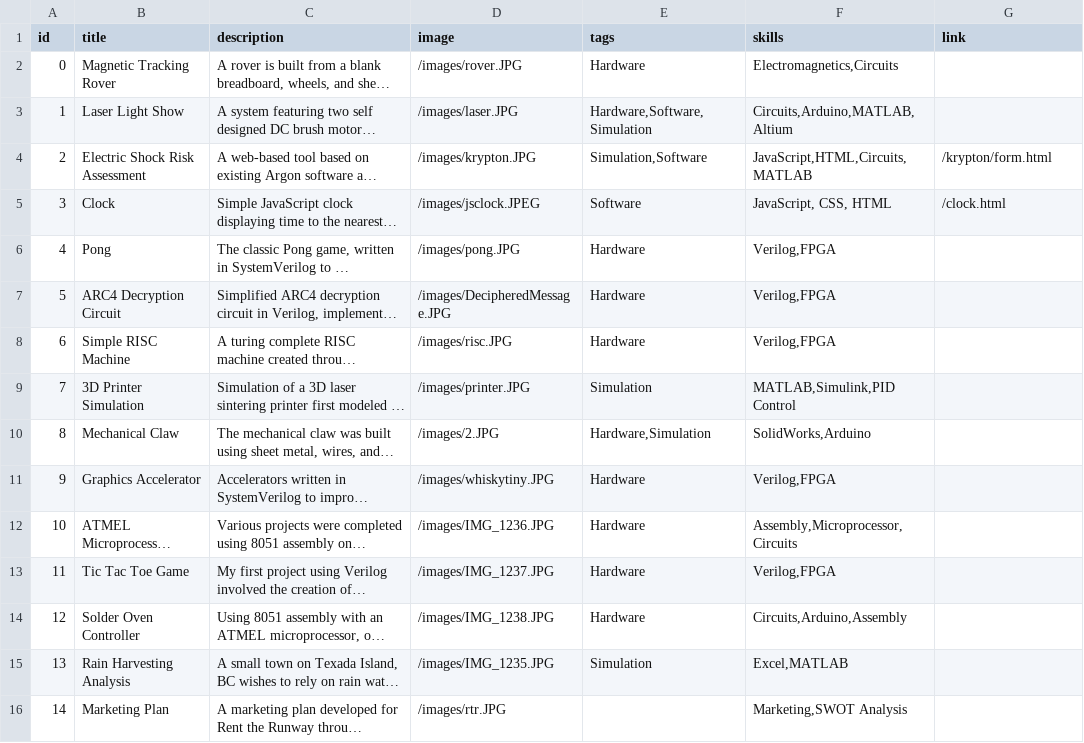
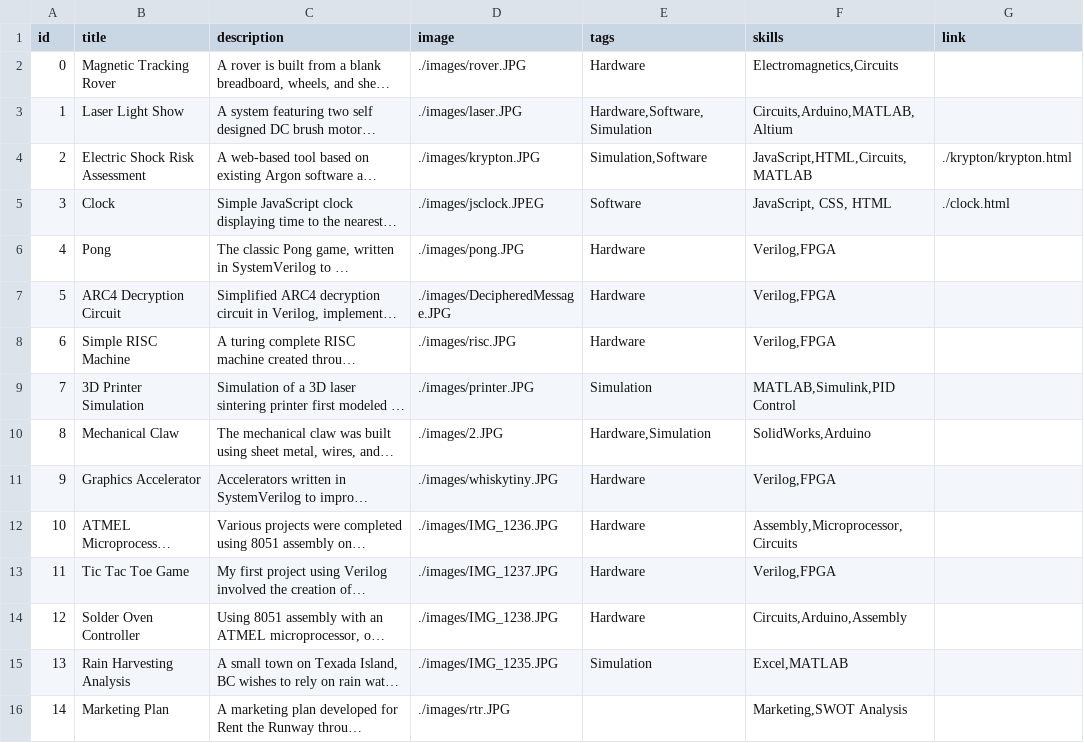
Before and after one commit to lucylufei/lucylufei.github.io, a CSV file: projectscsv.csv, drawn as a sheet; long unchanged cells end in …; the diff names each change by its address in the sheet, - before the commit and + after, or states it on an @@ line.

Commit message:
updated project json

```diff
--- a/projectscsv.csv
+++ b/projectscsv.csv
-D2 (image): /images/rover.JPG
+D2 (image): ./images/rover.JPG
-D3 (image): /images/laser.JPG
+D3 (image): ./images/laser.JPG
-D4 (image): /images/krypton.JPG
+D4 (image): ./images/krypton.JPG
-G4 (link): /krypton/form.html
+G4 (link): ./krypton/krypton.html
-D5 (image): /images/jsclock.JPEG
+D5 (image): ./images/jsclock.JPEG
-G5 (link): /clock.html
+G5 (link): ./clock.html
-D6 (image): /images/pong.JPG
+D6 (image): ./images/pong.JPG
-D7 (image): /images/DecipheredMessage.JPG
+D7 (image): ./images/DecipheredMessage.JPG
-D8 (image): /images/risc.JPG
+D8 (image): ./images/risc.JPG
-D9 (image): /images/printer.JPG
+D9 (image): ./images/printer.JPG
-D10 (image): /images/2.JPG
+D10 (image): ./images/2.JPG
-D11 (image): /images/whiskytiny.JPG
+D11 (image): ./images/whiskytiny.JPG
-D12 (image): /images/IMG_1236.JPG
+D12 (image): ./images/IMG_1236.JPG
-D13 (image): /images/IMG_1237.JPG
+D13 (image): ./images/IMG_1237.JPG
-D14 (image): /images/IMG_1238.JPG
+D14 (image): ./images/IMG_1238.JPG
-D15 (image): /images/IMG_1235.JPG
+D15 (image): ./images/IMG_1235.JPG
-D16 (image): /images/rtr.JPG
+D16 (image): ./images/rtr.JPG
```
Also changed, not shown: 1 other file.
